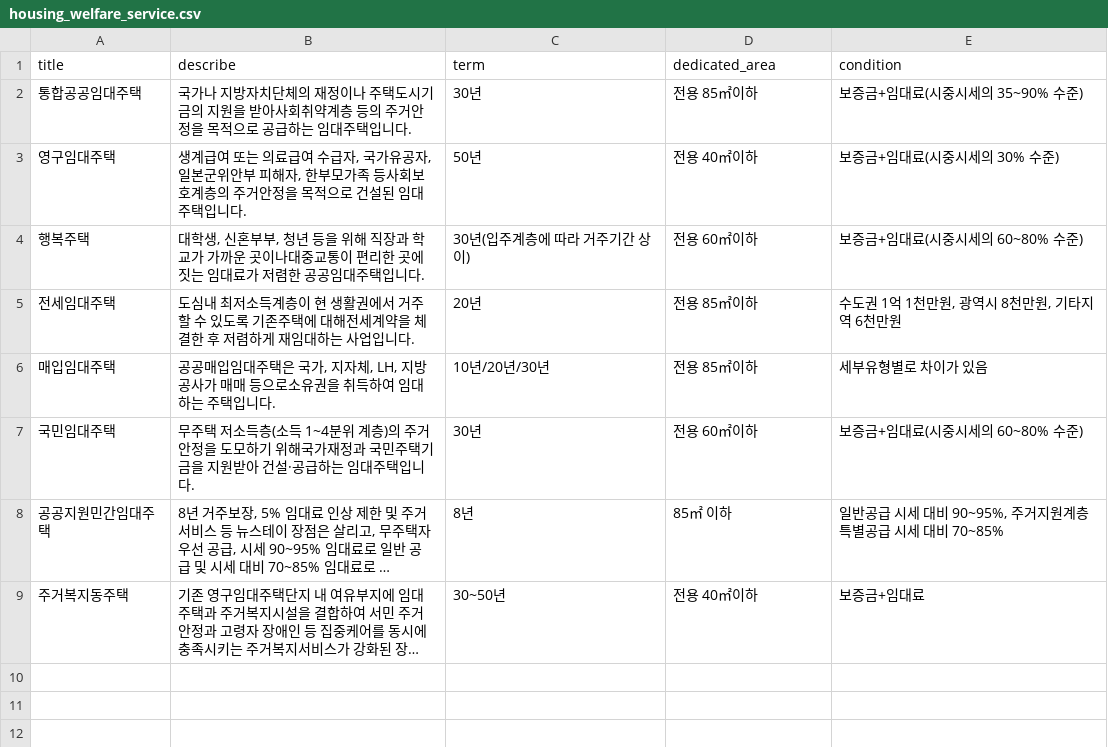
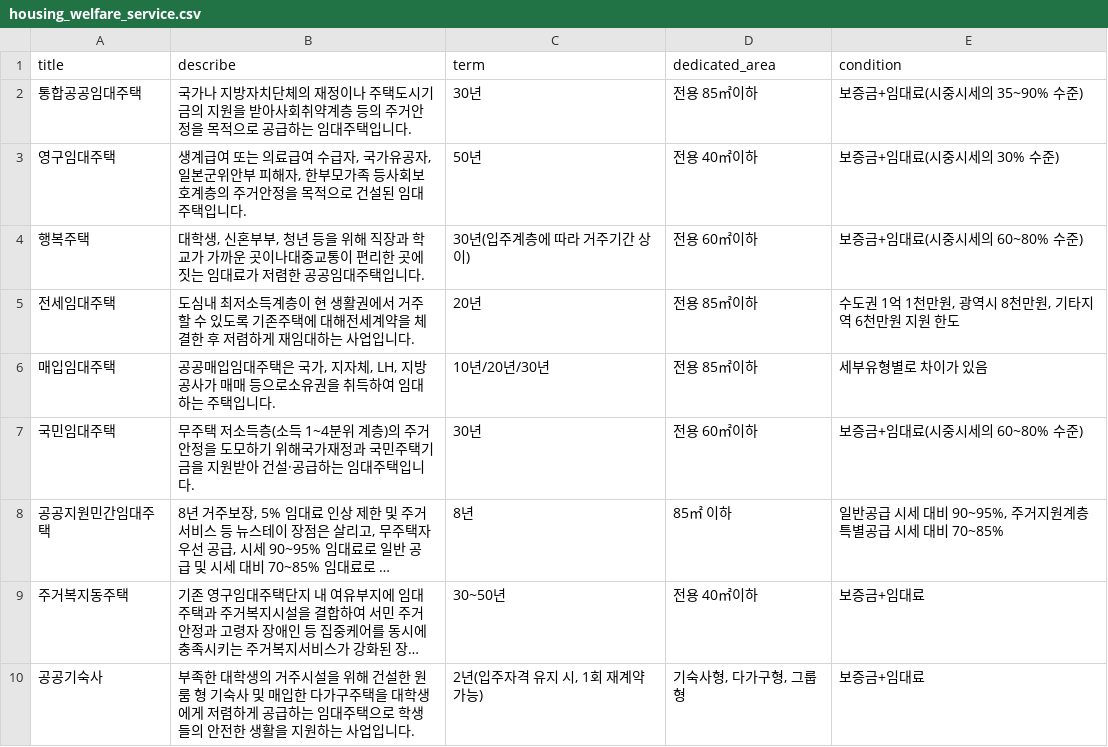
Before and after one commit to blackJJW/real_estate_team_2, a CSV file: data/welfare_info/housing_welfare_service.csv, drawn as a sheet; long unchanged cells end in …; the diff names each change by its address in the sheet, - before the commit and + after, or states it on an @@ line.

```diff
--- a/data/welfare_info/housing_welfare_service.csv
+++ b/data/welfare_info/housing_welfare_service.csv
-E5 (condition): 수도권 1억 1천만원, 광역시 8천만원, 기타지역 6천만원
+E5 (condition): 수도권 1억 1천만원, 광역시 8천만원, 기타지역 6천만원 지원 한도
+row 10: 공공기숙사 | 부족한 대학생의 거주시설을 위해 건설한 원룸 형 기숙사 및 매입한 다가구주택을 대학생에게 저렴하게 공급하는 임대주택으로 학생들의 안전한 생활을 지원하는 사업입니다. | 2년(입주자격 유지 시, 1회 재계약 가능) | 기숙사형, 다가구형, 그룹형 | 보증금+임대료
```
Also changed, not shown: 4 other files.
